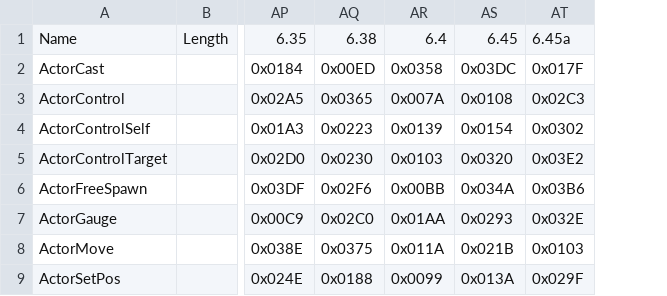
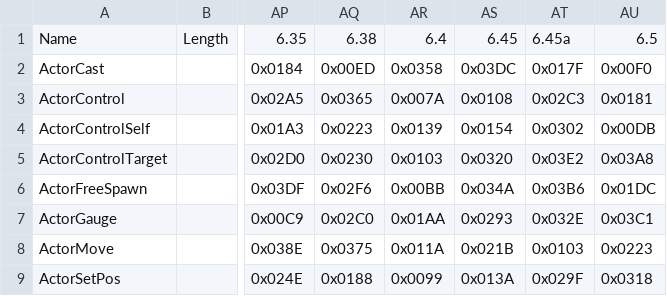
Before and after one commit to zhyupe/ffxiv-opcode-worker, a CSV file: cn-opcodes.csv, drawn as a sheet; only a part is shown, gaps mark what is left out; the diff names each change by its address in the sheet, - before the commit and + after, or states it on an @@ line.

Commit message:
Commit from GitHub Actions (Update opcodes)

```diff
--- a/cn-opcodes.csv
+++ b/cn-opcodes.csv
+column AU, rows 1-9: 6.5 | 0x00F0 | 0x0181 | 0x00DB | 0x03A8 | 0x01DC | 0x03C1 | 0x0223 | 0x0318
```
